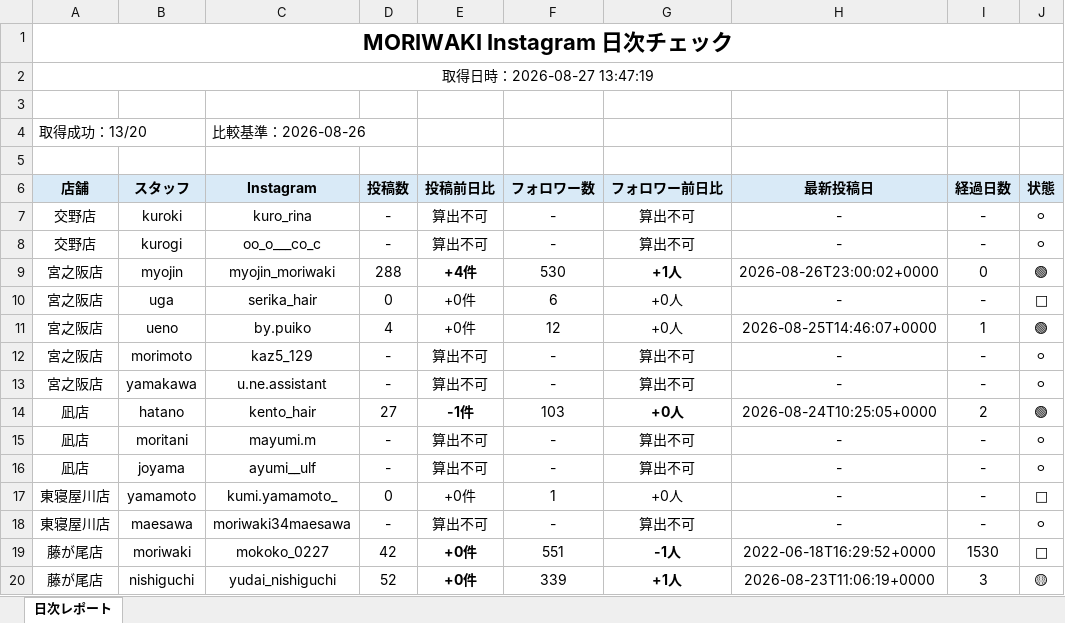
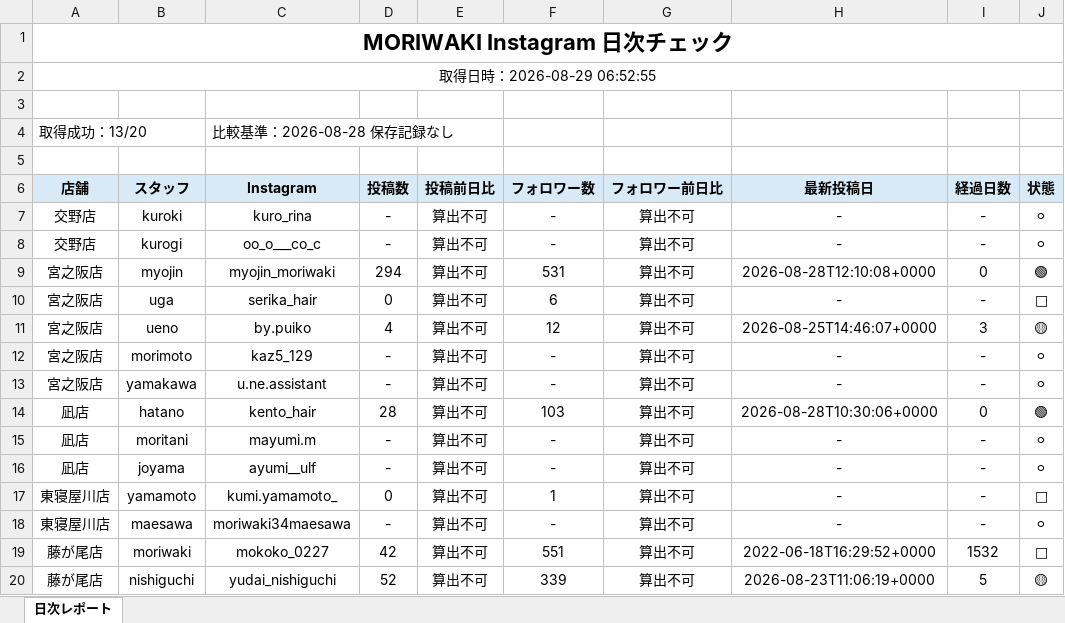
Before and after one commit to tatsuya20100530-cell/-MORIWAKI, an Excel workbook: instagram-daily-checker/reports/latest.xlsx, sheet 日次レポート, drawn as a sheet; only a part is shown; values as stored, in another font and other column widths than the file's, no borders; the diff covers the shown part only; the diff names each change by its address in the sheet, - before the commit and + after, or states it on an @@ line.

```diff
--- a/instagram-daily-checker/reports/latest.xlsx (sheet 日次レポート)
+++ b/instagram-daily-checker/reports/latest.xlsx (sheet 日次レポート)
-A2 (店舗): 取得日時：2026-08-27 13:47:19
+A2 (店舗): 取得日時：2026-08-29 06:52:55
-C4 (Instagram): 比較基準：2026-08-26
+C4 (Instagram): 比較基準：2026-08-28 保存記録なし
-D9 (投稿数): 288
+D9 (投稿数): 294
-E9 (投稿前日比): +4件
+E9 (投稿前日比): 算出不可
-E9 bold: on
+E9 bold: off
-F9 (フォロワー数): 530
+F9 (フォロワー数): 531
-G9 (フォロワー前日比): +1人
+G9 (フォロワー前日比): 算出不可
-G9 bold: on
+G9 bold: off
-H9 (最新投稿日): 2026-08-26T23:00:02+0000
+H9 (最新投稿日): 2026-08-28T12:10:08+0000
-E10:E11 (投稿前日比): +0件
+E10:E11 (投稿前日比): 算出不可
-G10:G11 (フォロワー前日比): +0人
+G10:G11 (フォロワー前日比): 算出不可
-I11 (経過日数): 1
+I11 (経過日数): 3
-J11 (状態): 🟢
+J11 (状態): 🟡
-D14 (投稿数): 27
+D14 (投稿数): 28
-E14 (投稿前日比): -1件
+E14 (投稿前日比): 算出不可
-E14 bold: on
+E14 bold: off
-G14 (フォロワー前日比): +0人
+G14 (フォロワー前日比): 算出不可
-G14 bold: on
+G14 bold: off
-H14 (最新投稿日): 2026-08-24T10:25:05+0000
+H14 (最新投稿日): 2026-08-28T10:30:06+0000
-I14 (経過日数): 2
+I14 (経過日数): 0
-E17 (投稿前日比): +0件
+E17 (投稿前日比): 算出不可
-G17 (フォロワー前日比): +0人
+G17 (フォロワー前日比): 算出不可
-E19:E20 (投稿前日比): +0件
+E19:E20 (投稿前日比): 算出不可
-E19:E20 bold: on
+E19:E20 bold: off
-G19 (フォロワー前日比): -1人
+G19 (フォロワー前日比): 算出不可
-G19:G20 bold: on
+G19:G20 bold: off
-I19 (経過日数): 1530
+I19 (経過日数): 1532
-G20 (フォロワー前日比): +1人
+G20 (フォロワー前日比): 算出不可
-I20 (経過日数): 3
+I20 (経過日数): 5
```
Also changed, not shown: 31 edited cells and cell formats elsewhere in this sheet, 4 other files.
